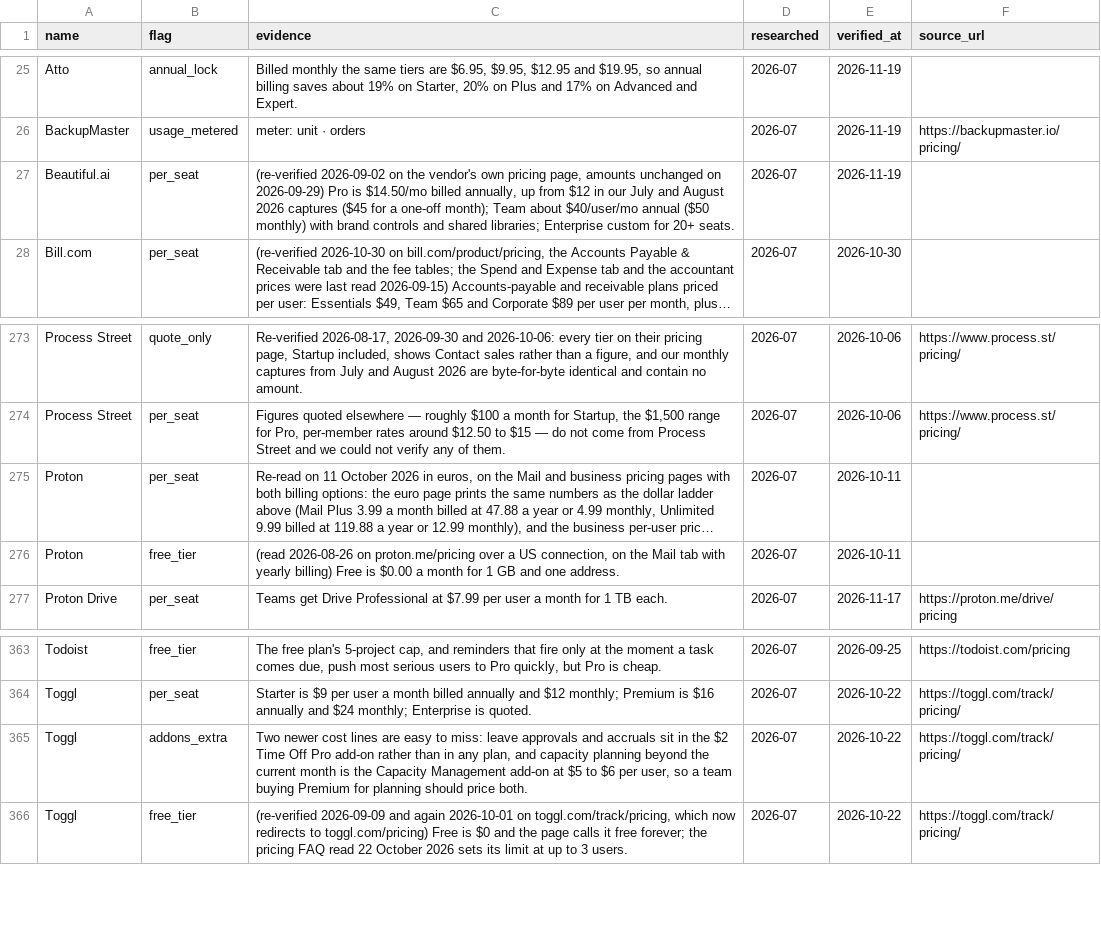
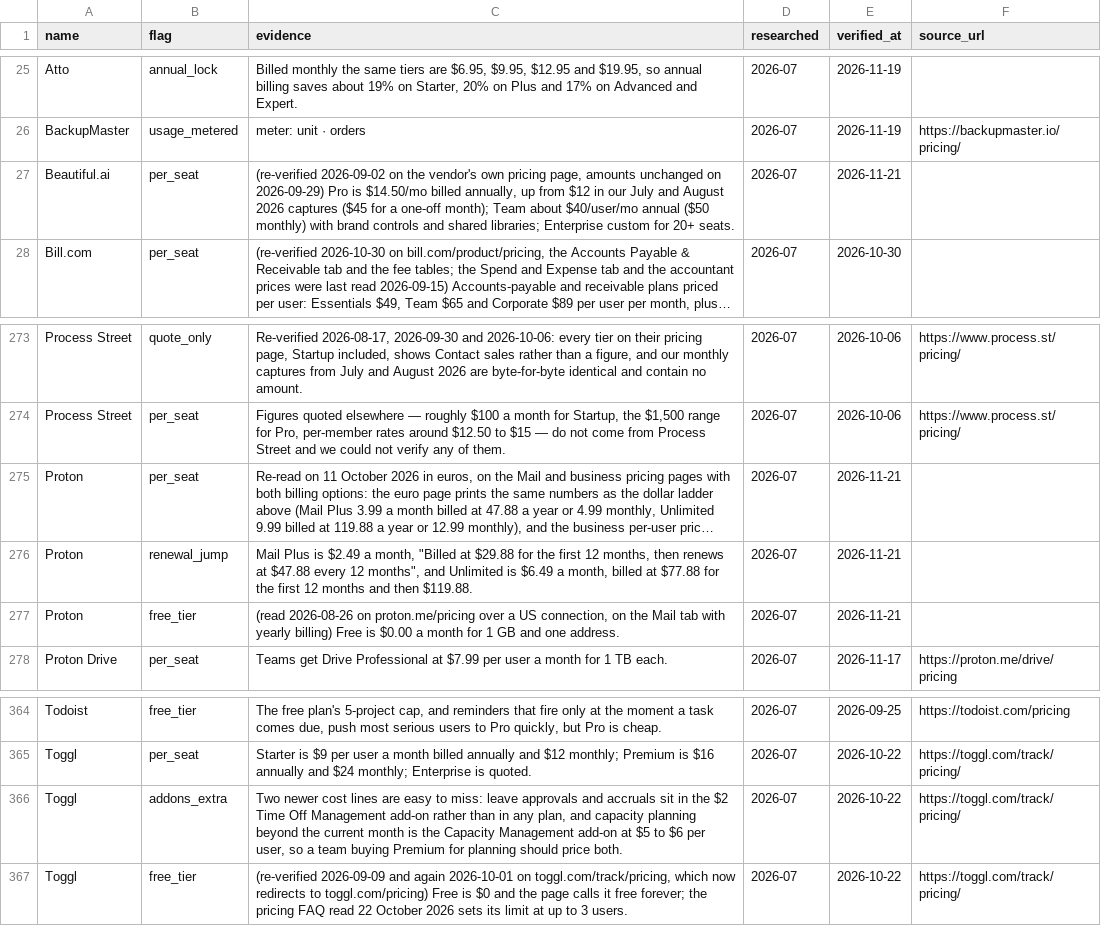
Before and after one commit to NewBegin-gif/officesoftwaremarketplace, a CSV file: data/osm-flags.csv, drawn as a sheet; only a part is shown, gaps mark what is left out; long unchanged cells end in …; addresses are those after the commit; the diff names each change by its address in the sheet, - before the commit and + after, or states it on an @@ line.

```diff
--- a/data/osm-flags.csv
+++ b/data/osm-flags.csv
-E27 (verified_at): 2026-11-19
+E27 (verified_at): 2026-11-21
-E275 (verified_at): 2026-10-11
+E275 (verified_at): 2026-11-21
+row 276: Proton | renewal_jump | Mail Plus is $2.49 a month, "Billed at $29.88 for the first 12 months, then renews at $47.88 every 12 months", and Unlimited is $6.49 a month, billed at $77.88 for the first 12 months and then $119.88. | 2026-07 | 2026-11-21
-E277 (verified_at): 2026-10-11
+E277 (verified_at): 2026-11-21
-C366 (evidence): …Time Off Pro add-on rather…
+C366 (evidence): …Time Off Management add-on rather…
```
Also changed, not shown: data/osm-tools.csv, 34 other files.
